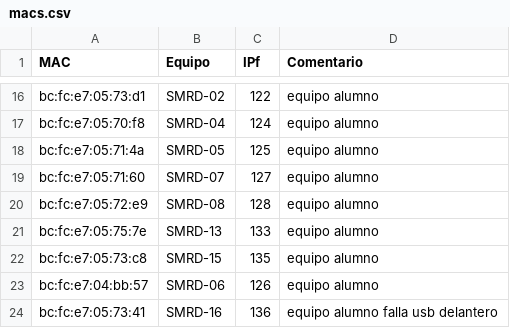
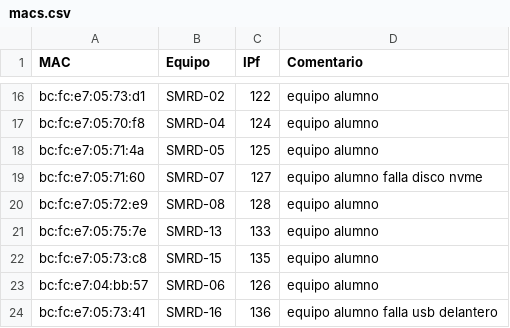
Before and after one commit to victormuelacarriles/IAC-IESMHP, a CSV file: macs.csv, drawn as a sheet; only a part is shown, gaps mark what is left out.

Commit message:
modified:   macs.csv  (indicaciones de fallos)

```diff
--- a/macs.csv
+++ b/macs.csv
@@ -18,3 +18,3 @@ bc:fc:e7:05:70:f8, SMRD-04, 124, equipo alumno
 bc:fc:e7:05:71:4a, SMRD-05, 125, equipo alumno
-bc:fc:e7:05:71:60, SMRD-07, 127, equipo alumno
+bc:fc:e7:05:71:60, SMRD-07, 127, equipo alumno falla disco nvme
 bc:fc:e7:05:72:e9, SMRD-08, 128, equipo alumno
```
